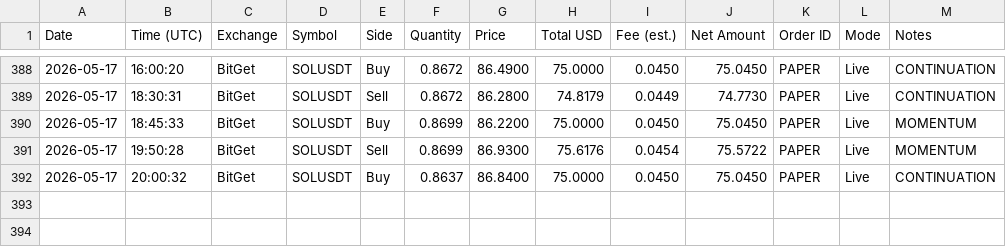
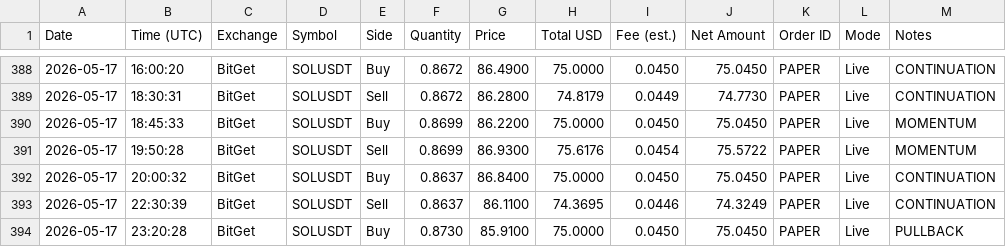
Before and after one commit to linuxdls14-prog/jackson-video-resources-claude-tradingview-mcp-trading, a CSV file: trades.csv, drawn as a sheet; only a part is shown, gaps mark what is left out.

Commit message:
state: trades.csv 2026-05-17T23:20

```diff
--- a/trades.csv
+++ b/trades.csv
@@ -392 +392,3 @@ Date,Time (UTC),Exchange,Symbol,Side,Quantity,Price,Total USD,Fee (est.),Net Amo
 2026-05-17,20:00:32,BitGet,SOLUSDT,Buy,0.8637,86.8400,75.0000,0.0450,75.0450,PAPER,Live,CONTINUATION
+2026-05-17,22:30:39,BitGet,SOLUSDT,Sell,0.8637,86.1100,74.3695,0.0446,74.3249,PAPER,Live,CONTINUATION
+2026-05-17,23:20:28,BitGet,SOLUSDT,Buy,0.8730,85.9100,75.0000,0.0450,75.0450,PAPER,Live,PULLBACK
```
